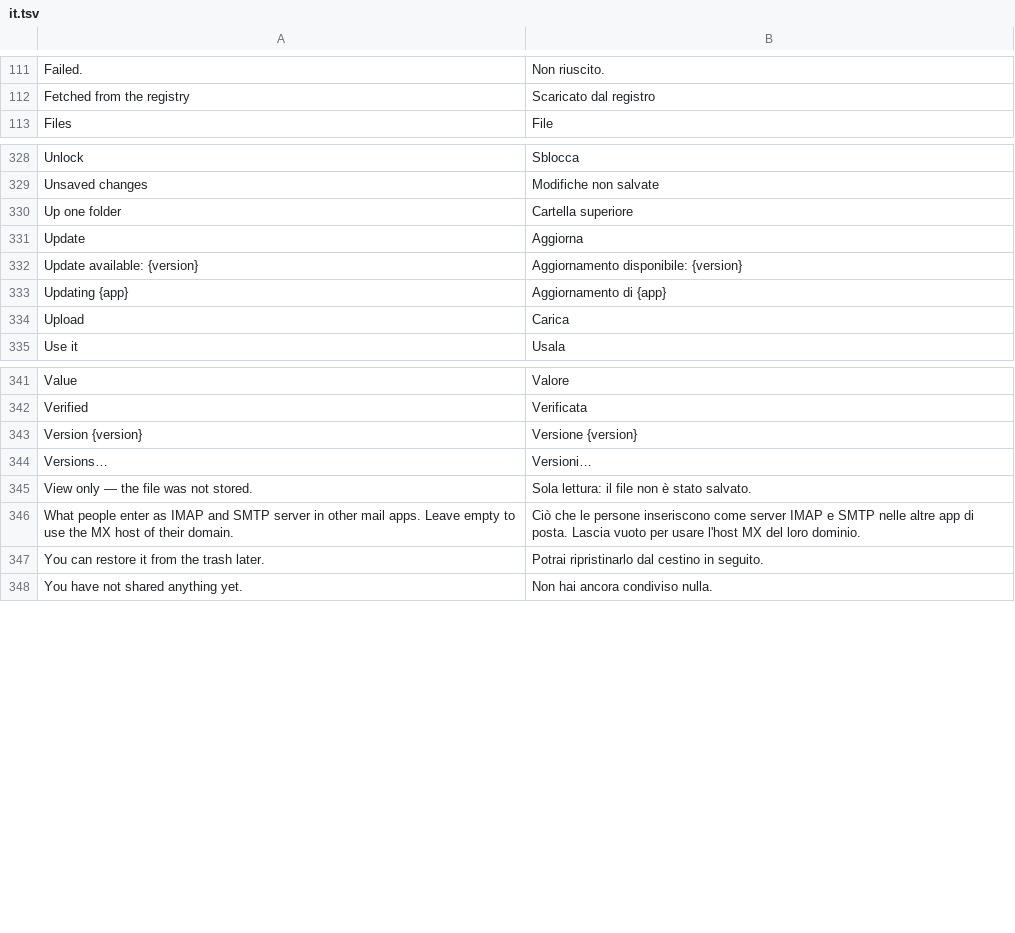
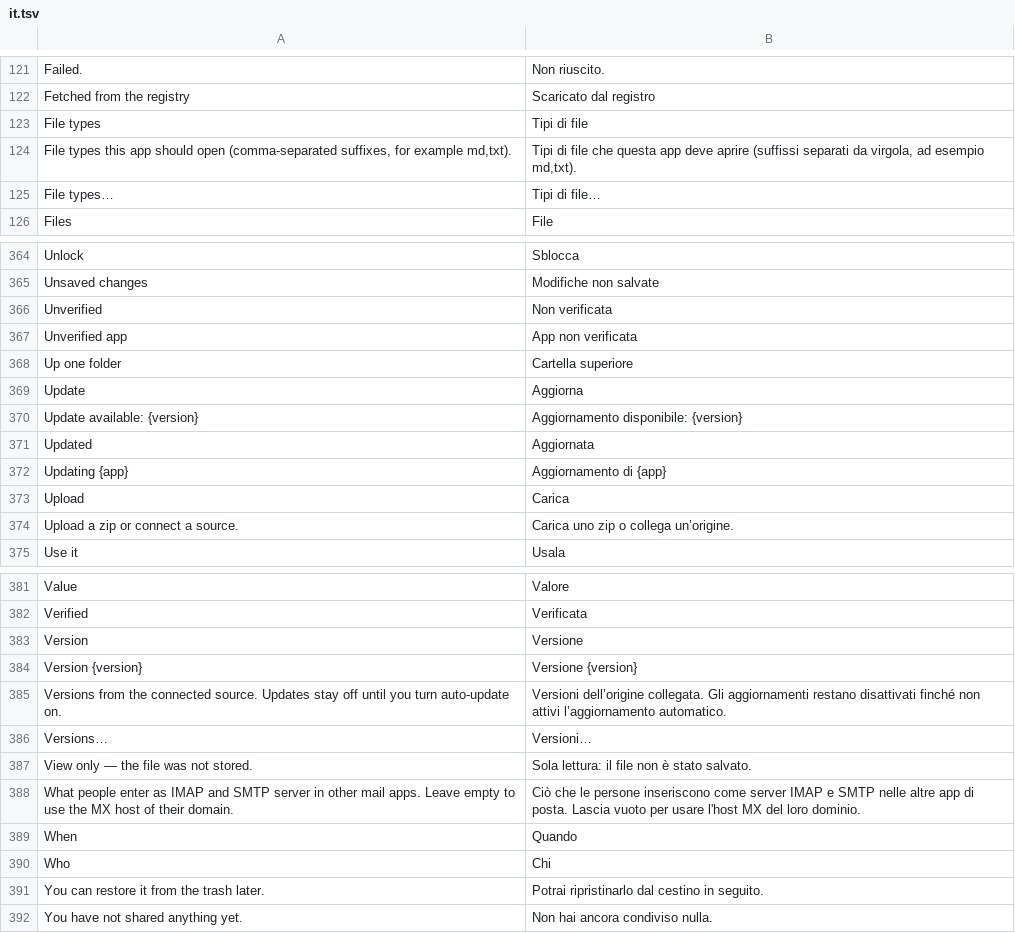
Before and after one commit to gheiler/artcraft-cloud, a TSV file: crates/shell/locales/it.tsv, drawn as a sheet; only a part is shown, gaps mark what is left out; the diff covers the shown part only.

```diff
--- a/crates/shell/locales/it.tsv
+++ b/crates/shell/locales/it.tsv
@@ -112,2 +122,5 @@ Failed.	Non riuscito.
 Fetched from the registry	Scaricato dal registro
+File types	Tipi di file
+File types this app should open (comma-separated suffixes, for example md,txt).	Tipi di file che questa app deve aprire (suffissi separati da virgola, ad esempio md,txt).
+File types…	Tipi di file…
 Files	File
@@ -329,2 +365,4 @@ Unlock	Sblocca
 Unsaved changes	Modifiche non salvate
+Unverified	Non verificata
+Unverified app	App non verificata
 Up one folder	Cartella superiore
@@ -332,4 +370,6 @@ Update	Aggiorna
 Update available: {version}	Aggiornamento disponibile: {version}
+Updated	Aggiornata
 Updating {app}	Aggiornamento di {app}
 Upload	Carica
+Upload a zip or connect a source.	Carica uno zip o collega un’origine.
 Use it	Usala
@@ -342,3 +382,5 @@ Value	Valore
 Verified	Verificata
+Version	Versione
 Version {version}	Versione {version}
+Versions from the connected source. Updates stay off until you turn auto-update on.	Versioni dell’origine collegata. Gli aggiornamenti restano disattivati finché non attivi l’aggiornamento automatico.
 Versions…	Versioni…
@@ -346,2 +388,4 @@ View only — the file was not stored.	Sola lettura: il file non è stato salvat
 What people enter as IMAP and SMTP server in other mail apps. Leave empty to use the MX host of their domain.	Ciò che le persone inseriscono come server IMAP e SMTP nelle altre app di posta. Lascia vuoto per usare l'host MX del loro dominio.
+When	Quando
+Who	Chi
 You can restore it from the trash later.	Potrai ripristinarlo dal cestino in seguito.
```
Also changed, not shown: 35 added rows elsewhere in this file, crates/shell/locales/de.tsv, crates/shell/locales/es.tsv, 33 other files.
